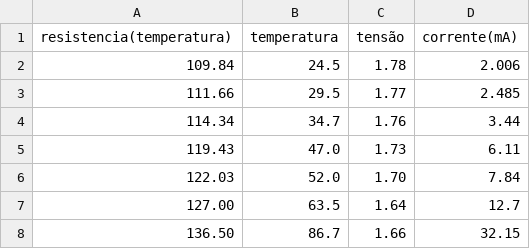
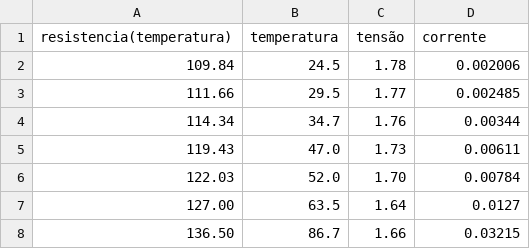
Before and after one commit to Pedropudin/LabAvancado, a CSV file: Pratica1/Programas/Dados/condutividade-Germanio-puro.csv, drawn as a sheet.

```diff
--- a/Pratica1/Programas/Dados/condutividade-Germanio-puro.csv
+++ b/Pratica1/Programas/Dados/condutividade-Germanio-puro.csv
@@ -1,8 +1,8 @@
-resistencia(temperatura),temperatura,tensão,corrente(mA)
-109.84,24.5,1.78,2.006
-111.66,29.5,1.77,2.485
-114.34,34.7,1.76,3.44
-119.43,47.0,1.73,6.11
-122.03,52.0,1.70,7.84
-127.00,63.5,1.64,12.7
-136.50,86.7,1.66,32.15
+resistencia(temperatura) ,temperatura ,tensão ,corrente
+                  109.84 ,       24.5 ,  1.78 ,      0.002006
+                  111.66 ,       29.5 ,  1.77 ,      0.002485
+                  114.34 ,       34.7 ,  1.76 ,      0.00344
+                  119.43 ,       47.0 ,  1.73 ,      0.00611
+                  122.03 ,       52.0 ,  1.70 ,      0.00784
+                  127.00 ,       63.5 ,  1.64 ,      0.0127
+                  136.50 ,       86.7 ,  1.66 ,      0.03215
```
Also changed, not shown: Pratica1/Programas/Dados/condutividade-Cobre.csv, Pratica1/Programas/Dados/condutividade-Germanio-p.csv, 1 other file.
